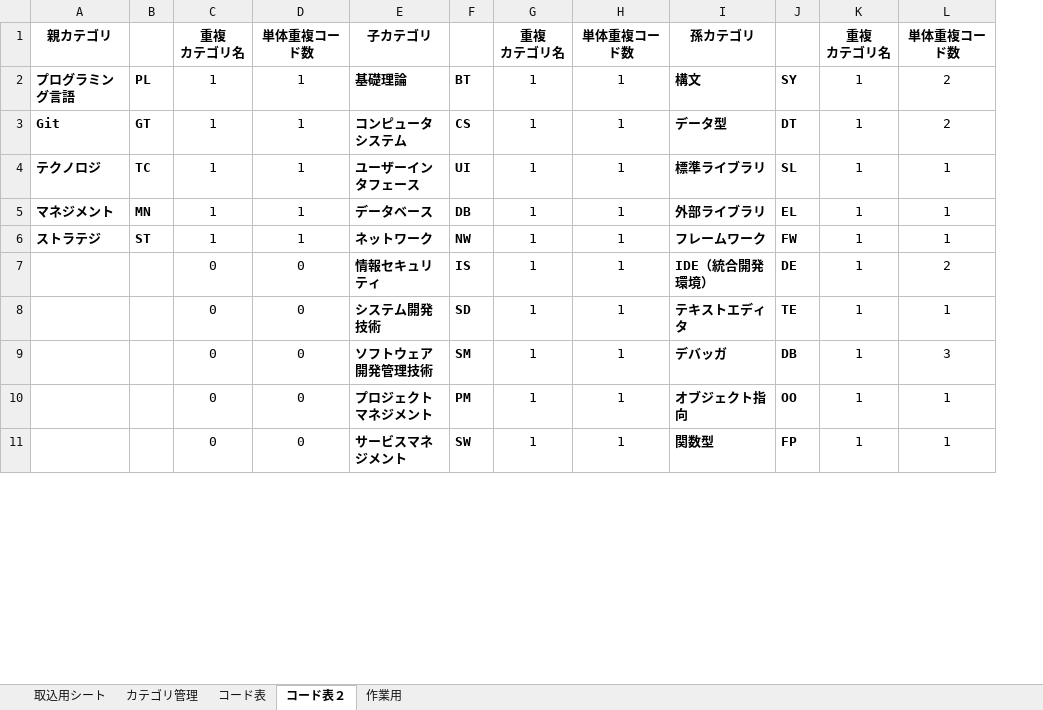
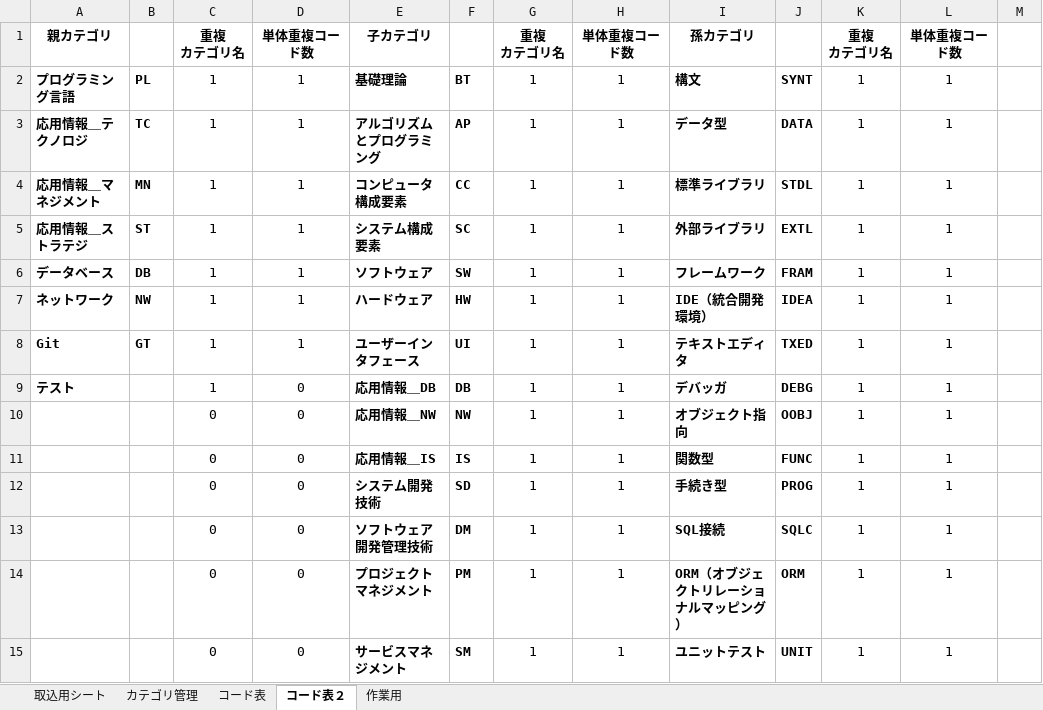
Before and after one commit to clann-jill-rui/GitProject, an Excel workbook: 用語集＿EX/yougoshu.xlsm, sheet コード表２, drawn as a sheet; only a part is shown; values as stored, in another font and other column widths than the file's, no borders; conditional formats not drawn; removed rows and columns are numbered as before the commit, all else as after; the diff covers the shown part only; the diff names each change by its address in the sheet, - before the commit and + after, or states it on an @@ line.

```diff
--- a/用語集＿EX/yougoshu.xlsm (sheet コード表２)
+++ b/用語集＿EX/yougoshu.xlsm (sheet コード表２)
-column J, row 2: SY; rows 4-11: SL | EL | FW | DE | TE | DB | OO | FP
+column J, rows 2-5: SYNT | DATA | STDL | EXTL; rows 11-15: FUNC | PROG | SQLC | ORM | UNIT
+column M, empty
-L2: 2
+L2: 1
-row 3: Git | GT | 1 | 1 | コンピュータシステム | CS | 1 | 1 | データ型 | DT | 1 | 2
-A3: テクノロジ
+A3: 応用情報＿テクノロジ
-E3: ユーザーインタフェース
+E3: アルゴリズムとプログラミング
-F3: UI
+F3: AP
-I3: 標準ライブラリ
+I3: データ型
-A4: マネジメント
+A4: 応用情報＿マネジメント
-E4: データベース
+E4: コンピュータ構成要素
-F4: DB
+F4: CC
-I4: 外部ライブラリ
+I4: 標準ライブラリ
-A5: ストラテジ
+A5: 応用情報＿ストラテジ
-E5: ネットワーク
+E5: システム構成要素
-F5: NW
+F5: SC
-I5: フレームワーク
+I5: 外部ライブラリ
+row 6: データベース | DB | 1 | 1 | ソフトウェア | SW | 1 | 1 | フレームワーク | FRAM | 1 | 1
+row 7: ネットワーク | NW | 1 | 1 | ハードウェア | HW | 1 | 1 | IDE（統合開発環境） | IDEA | 1 | 1
+row 8: Git | GT | 1 | 1 | ユーザーインタフェース | UI | 1 | 1 | テキストエディタ | TXED | 1 | 1
+row 9: テスト |  | 1 | 0 | 応用情報＿DB | DB | 1 | 1 | デバッガ | DEBG | 1 | 1
+row 10:  |  | 0 | 0 | 応用情報＿NW | NW | 1 | 1 | オブジェクト指向 | OOBJ | 1 | 1
-E11: 情報セキュリティ
+E11: 応用情報＿IS
-I11: IDE（統合開発環境）
+I11: 関数型
-L11: 2
+L11: 1
-I12: テキストエディタ
+I12: 手続き型
-F13: SM
+F13: DM
-I13: デバッガ
+I13: SQL接続
-L13: 3
+L13: 1
-I14: オブジェクト指向
+I14: ORM（オブジェクトリレーショナルマッピング）
-F15: SW
+F15: SM
-I15: 関数型
+I15: ユニットテスト
```
Also changed, not shown: 36 added rows, 35 removed rows, 87 edited cells and cell formats elsewhere in this sheet, sheet コード表, sheet カテゴリ管理, formulas that keep their value, hidden cells, 4 other files.
